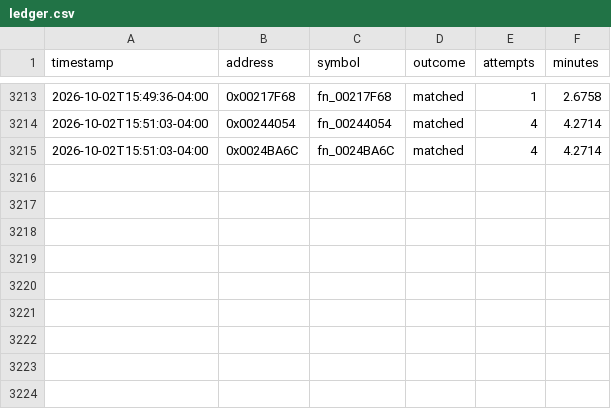
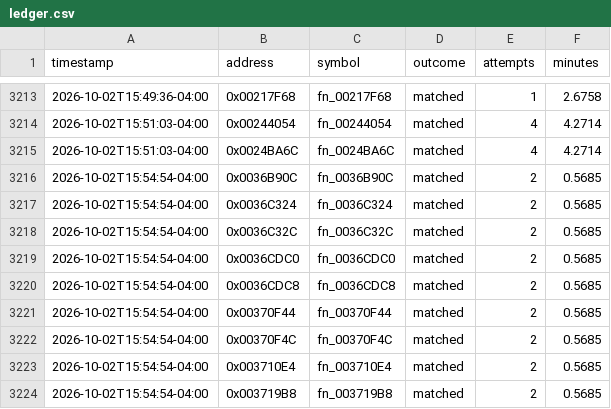
Before and after one commit to exgota/super-mario-3d-land-browser, a CSV file: project/ledger.csv, drawn as a sheet; only a part is shown, gaps mark what is left out; the diff names each change by its address in the sheet, - before the commit and + after, or states it on an @@ line.

```diff
--- a/project/ledger.csv
+++ b/project/ledger.csv
+row 3216: 2026-10-02T15:54:54-04:00 | 0x0036B90C | fn_0036B90C | matched | 2 | 0.5685
+row 3217: 2026-10-02T15:54:54-04:00 | 0x0036C324 | fn_0036C324 | matched | 2 | 0.5685
+row 3218: 2026-10-02T15:54:54-04:00 | 0x0036C32C | fn_0036C32C | matched | 2 | 0.5685
+row 3219: 2026-10-02T15:54:54-04:00 | 0x0036CDC0 | fn_0036CDC0 | matched | 2 | 0.5685
+row 3220: 2026-10-02T15:54:54-04:00 | 0x0036CDC8 | fn_0036CDC8 | matched | 2 | 0.5685
+row 3221: 2026-10-02T15:54:54-04:00 | 0x00370F44 | fn_00370F44 | matched | 2 | 0.5685
+row 3222: 2026-10-02T15:54:54-04:00 | 0x00370F4C | fn_00370F4C | matched | 2 | 0.5685
+row 3223: 2026-10-02T15:54:54-04:00 | 0x003710E4 | fn_003710E4 | matched | 2 | 0.5685
+row 3224: 2026-10-02T15:54:54-04:00 | 0x003719B8 | fn_003719B8 | matched | 2 | 0.5685
```
Also changed, not shown: 2 other files.
